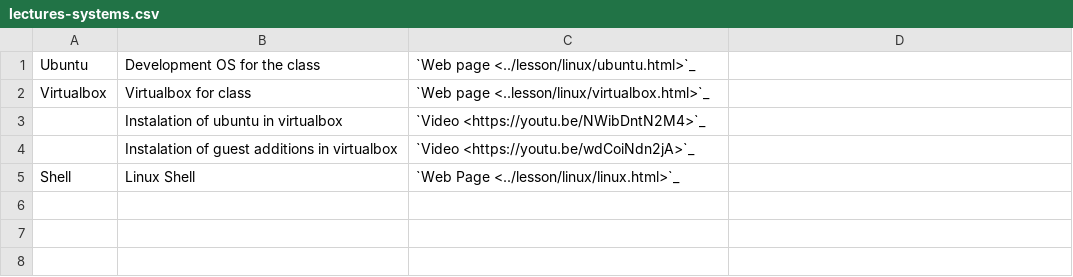
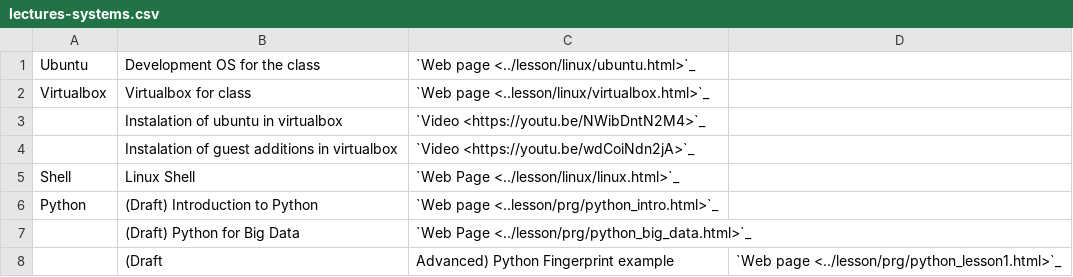
Before and after one commit to cloudmesh/classes, a CSV file: docs/source/i524/lectures-systems.csv, drawn as a sheet; the diff names each change by its address in the sheet, - before the commit and + after, or states it on an @@ line.

Commit message:
new:usr: add the first python draft versions

```diff
--- a/docs/source/i524/lectures-systems.csv
+++ b/docs/source/i524/lectures-systems.csv
+row 6: Python | (Draft) Introduction to Python | `Web page <..lesson/prg/python_intro.html>`_
+row 7:  | (Draft) Python for Big Data | `Web Page <../lesson/prg/python_big_data.html>`_
+row 8:  | (Draft | Advanced) Python Fingerprint example | `Web page <../lesson/prg/python_lesson1.html>`_
```
Also changed, not shown: 1 other file.
